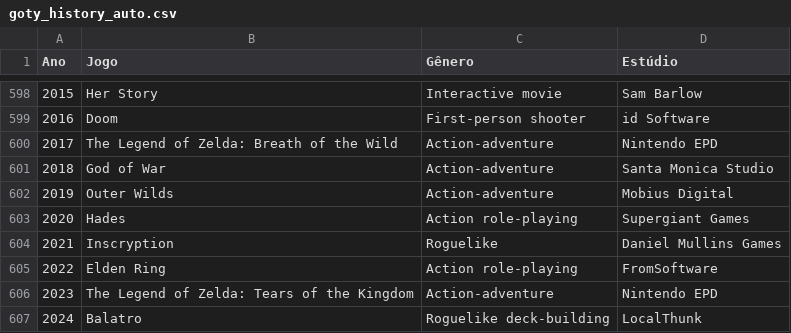
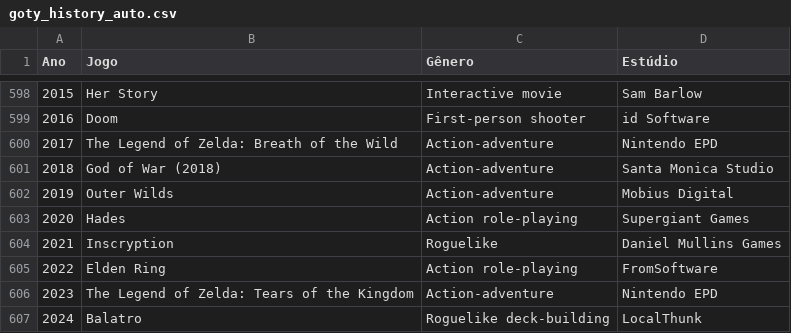
Before and after one commit to laosioor/Alzar-AI, a CSV file: testes/wikipedia-scrapper/goty_history_auto.csv, drawn as a sheet; only a part is shown, gaps mark what is left out; the diff covers the shown part only.

```diff
--- a/testes/wikipedia-scrapper/goty_history_auto.csv
+++ b/testes/wikipedia-scrapper/goty_history_auto.csv
@@ -600,3 +600,3 @@ Ano,Jogo,Gênero,Estúdio
 2017,The Legend of Zelda: Breath of the Wild,Action-adventure,Nintendo EPD
-2018,God of War,Action-adventure,Santa Monica Studio
+2018,God of War (2018),Action-adventure,Santa Monica Studio
 2019,Outer Wilds,Action-adventure,Mobius Digital
```
Also changed, not shown: 17 edited cells elsewhere in this file, 3 other files.
